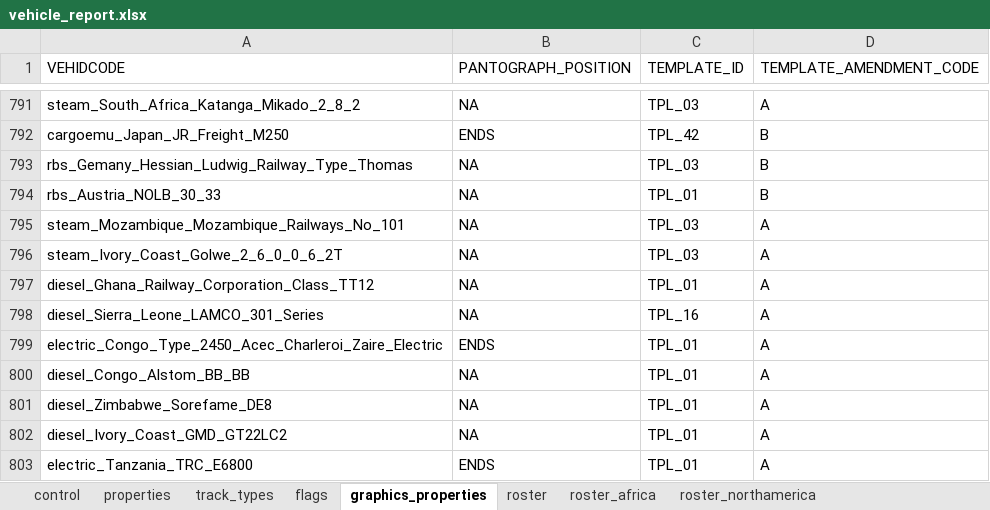
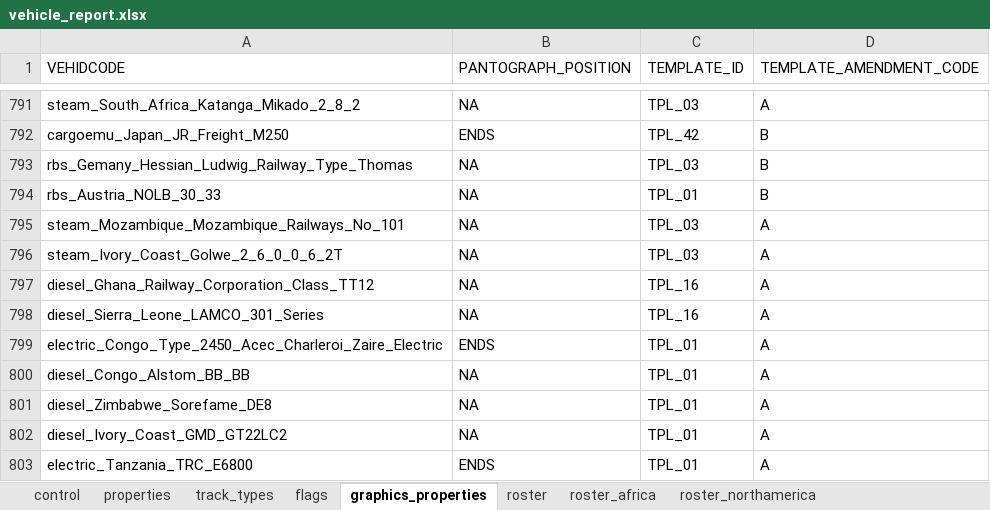
Before and after one commit to nemethviktor/2ccts_revival, an Excel workbook: tools/vehicle_report.xlsx, sheet graphics_properties, drawn as a sheet; only a part is shown, gaps mark what is left out; values as stored, in another font and other column widths than the file's, no borders; conditional formats and table styles not drawn; the diff names each change by its address in the sheet, - before the commit and + after, or states it on an @@ line.

```diff
--- a/tools/vehicle_report.xlsx (sheet graphics_properties)
+++ b/tools/vehicle_report.xlsx (sheet graphics_properties)
-C797 (TEMPLATE_ID): TPL_01
+C797 (TEMPLATE_ID): TPL_16
```
Also changed, not shown: sheet properties, sheet control, 8 other files.
